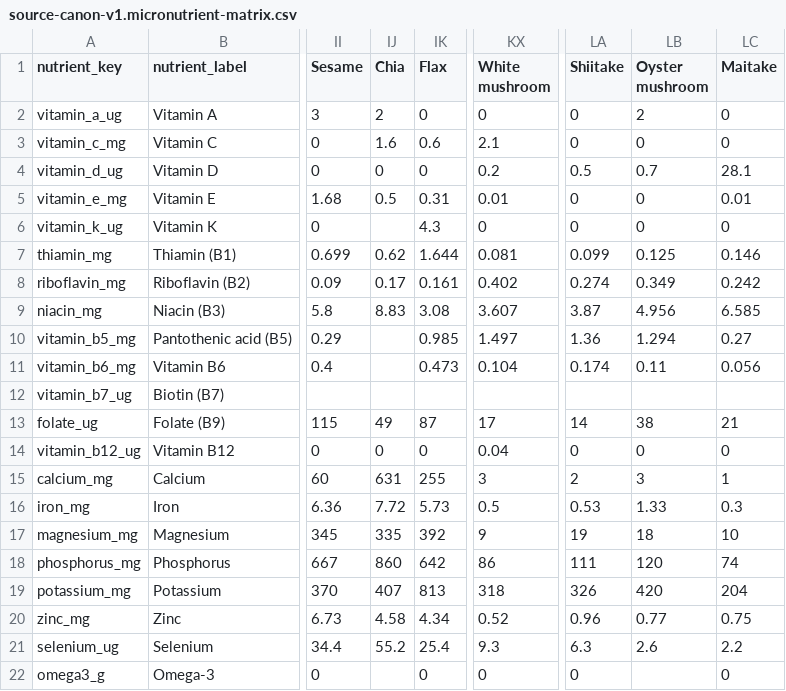
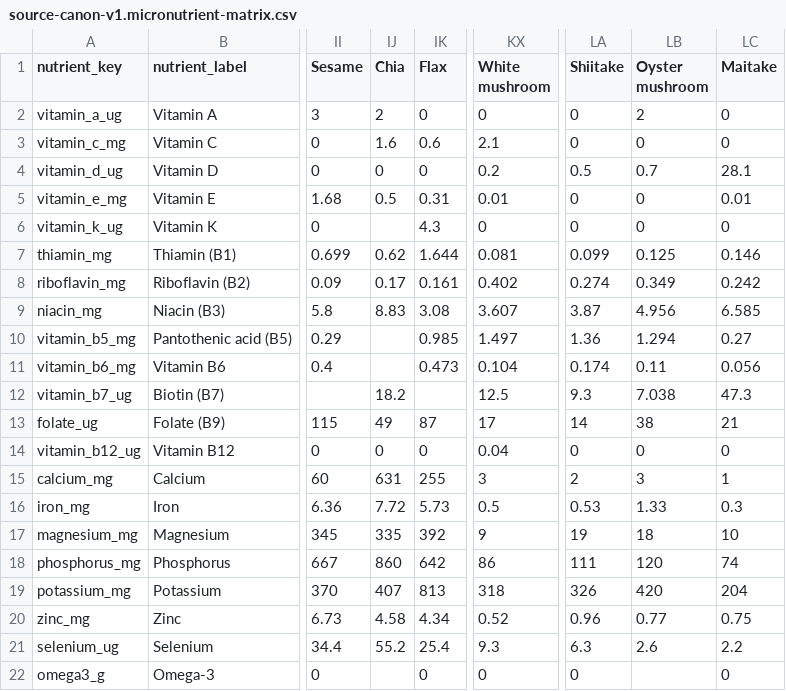
Before and after one commit to ajyyuan/source-nutrition, a CSV file: data/canon/source-canon-v1.micronutrient-matrix.csv, drawn as a sheet; only a part is shown, gaps mark what is left out; the diff names each change by its address in the sheet, - before the commit and + after, or states it on an @@ line.

```diff
--- a/data/canon/source-canon-v1.micronutrient-matrix.csv
+++ b/data/canon/source-canon-v1.micronutrient-matrix.csv
-IJ12 (Chia): (empty)
+IJ12 (Chia): 18.2
-KX12 (White mushroom): (empty)
+KX12 (White mushroom): 12.5
-LA12 (Shiitake): (empty)
+LA12 (Shiitake): 9.3
-LB12 (Oyster mushroom): (empty)
+LB12 (Oyster mushroom): 7.038
-LC12 (Maitake): (empty)
+LC12 (Maitake): 47.3
```
Also changed, not shown: data/canon/source-canon-v1.micronutrient-coverage.csv, data/canon/source-canon-v1.micronutrient-matrix-status.csv, 8 other files.
